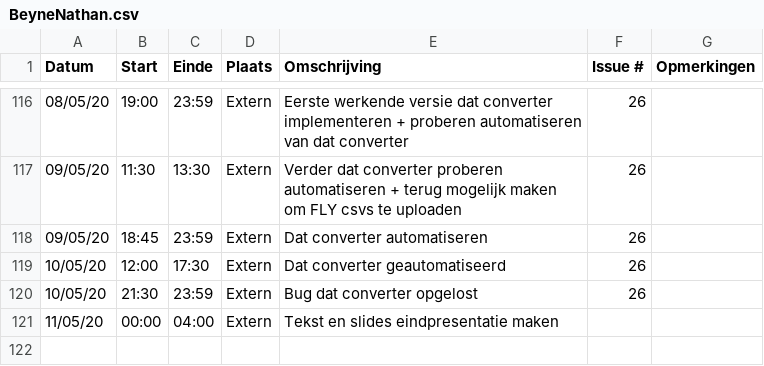
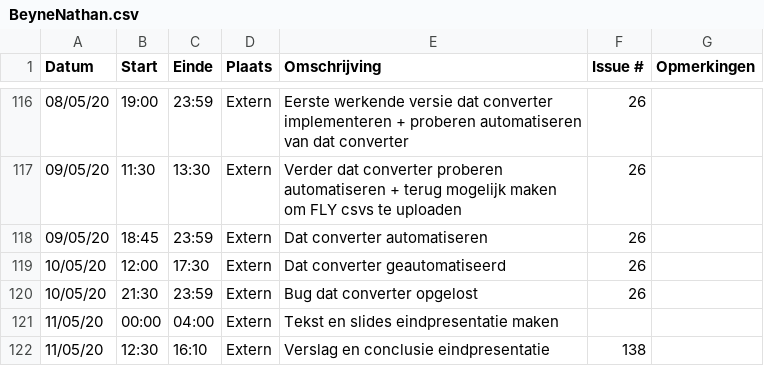
Before and after one commit to philipkukoba/Bachelors-Dissertation-DroneWebApp, a CSV file: logboeken/BeyneNathan.csv, drawn as a sheet; only a part is shown, gaps mark what is left out; the diff names each change by its address in the sheet, - before the commit and + after, or states it on an @@ line.

Commit message:
Update BeyneNathan.csv

```diff
--- a/logboeken/BeyneNathan.csv
+++ b/logboeken/BeyneNathan.csv
+row 122: 11/05/20 | 12:30 | 16:10 | Extern | Verslag en conclusie eindpresentatie | 138
```
